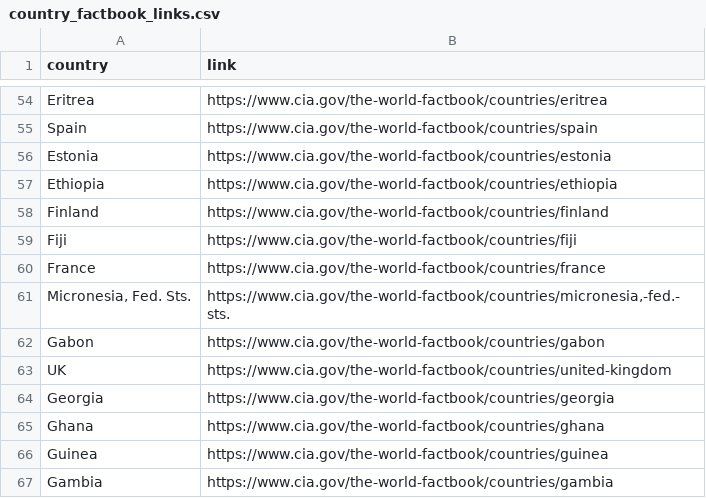
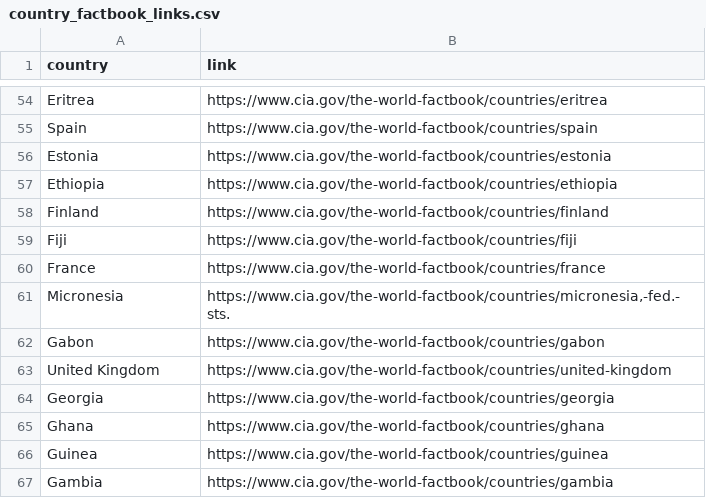
Before and after one commit to emma-horton/Globetrotter, a CSV file: reformatted_data/country_factbook_links.csv, drawn as a sheet; only a part is shown, gaps mark what is left out; the diff covers the shown part only.

```diff
--- a/reformatted_data/country_factbook_links.csv
+++ b/reformatted_data/country_factbook_links.csv
@@ -60,5 +60,5 @@ Fiji,https://www.cia.gov/the-world-factbook/countries/fiji
 France,https://www.cia.gov/the-world-factbook/countries/france
-"Micronesia, Fed. Sts.","https://www.cia.gov/the-world-factbook/countries/micronesia,-fed.-sts."
+Micronesia,"https://www.cia.gov/the-world-factbook/countries/micronesia,-fed.-sts."
 Gabon,https://www.cia.gov/the-world-factbook/countries/gabon
-UK,https://www.cia.gov/the-world-factbook/countries/united-kingdom
+United Kingdom,https://www.cia.gov/the-world-factbook/countries/united-kingdom
 Georgia,https://www.cia.gov/the-world-factbook/countries/georgia
```
Also changed, not shown: 20 edited cells elsewhere in this file, reformatted_data/reformatted_gender_equality.csv, 6 other files.
